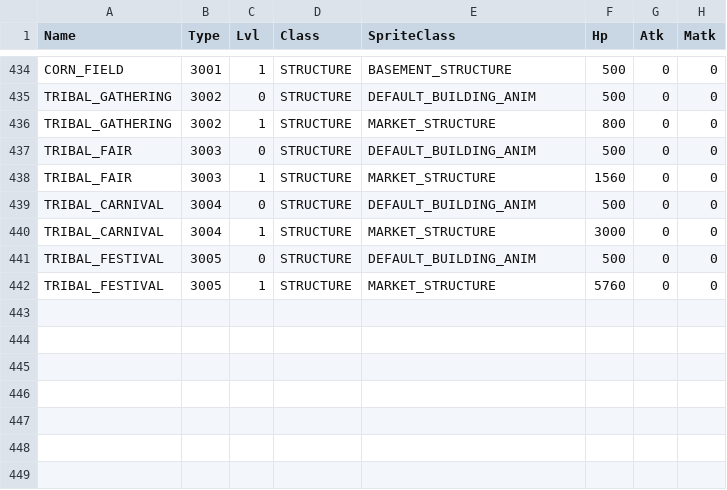
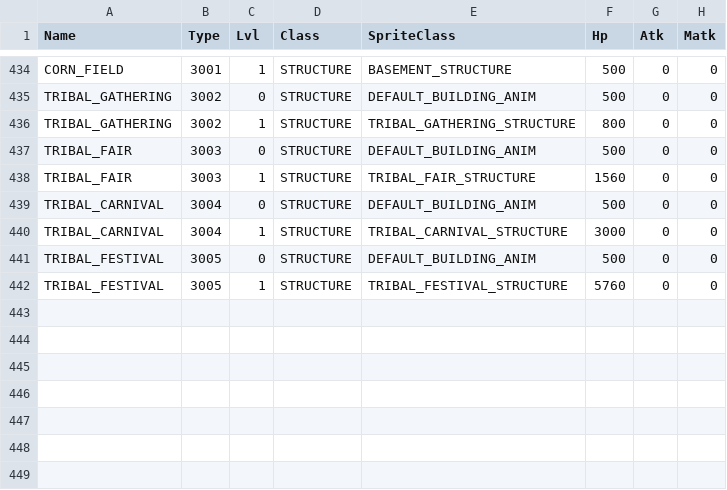
Before and after one commit to giulianob/tribalhero, a CSV file: conf/csv/structure.csv, drawn as a sheet; only a part is shown, gaps mark what is left out; the diff names each change by its address in the sheet, - before the commit and + after, or states it on an @@ line.

Commit message:
Fixed. Market was not being allowed to be built if trading post was higher than lvl 5. Made tribal buildings not require roads. Fixed tribal building sprites.

```diff
--- a/conf/csv/structure.csv
+++ b/conf/csv/structure.csv
-E436 (SpriteClass): MARKET_STRUCTURE
+E436 (SpriteClass): TRIBAL_GATHERING_STRUCTURE
-E438 (SpriteClass): MARKET_STRUCTURE
+E438 (SpriteClass): TRIBAL_FAIR_STRUCTURE
-E440 (SpriteClass): MARKET_STRUCTURE
+E440 (SpriteClass): TRIBAL_CARNIVAL_STRUCTURE
-E442 (SpriteClass): MARKET_STRUCTURE
+E442 (SpriteClass): TRIBAL_FESTIVAL_STRUCTURE
```
Also changed, not shown: conf/csv/layout.csv, conf/csv/object_type.csv.
